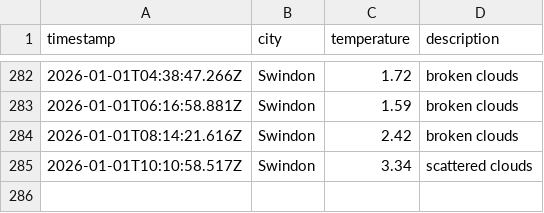
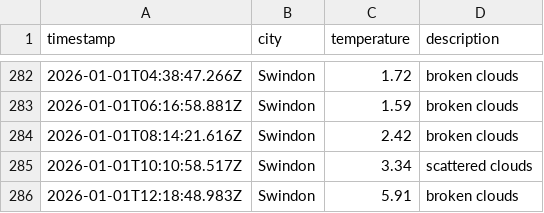
Before and after one commit to sjw-99/DataOps-Weather-App, a CSV file: data/weather_log.csv, drawn as a sheet; only a part is shown, gaps mark what is left out; the diff names each change by its address in the sheet, - before the commit and + after, or states it on an @@ line.

```diff
--- a/data/weather_log.csv
+++ b/data/weather_log.csv
+row 286: 2026-01-01T12:18:48.983Z | Swindon | 5.91 | broken clouds
```
Also changed, not shown: 1 other file.
